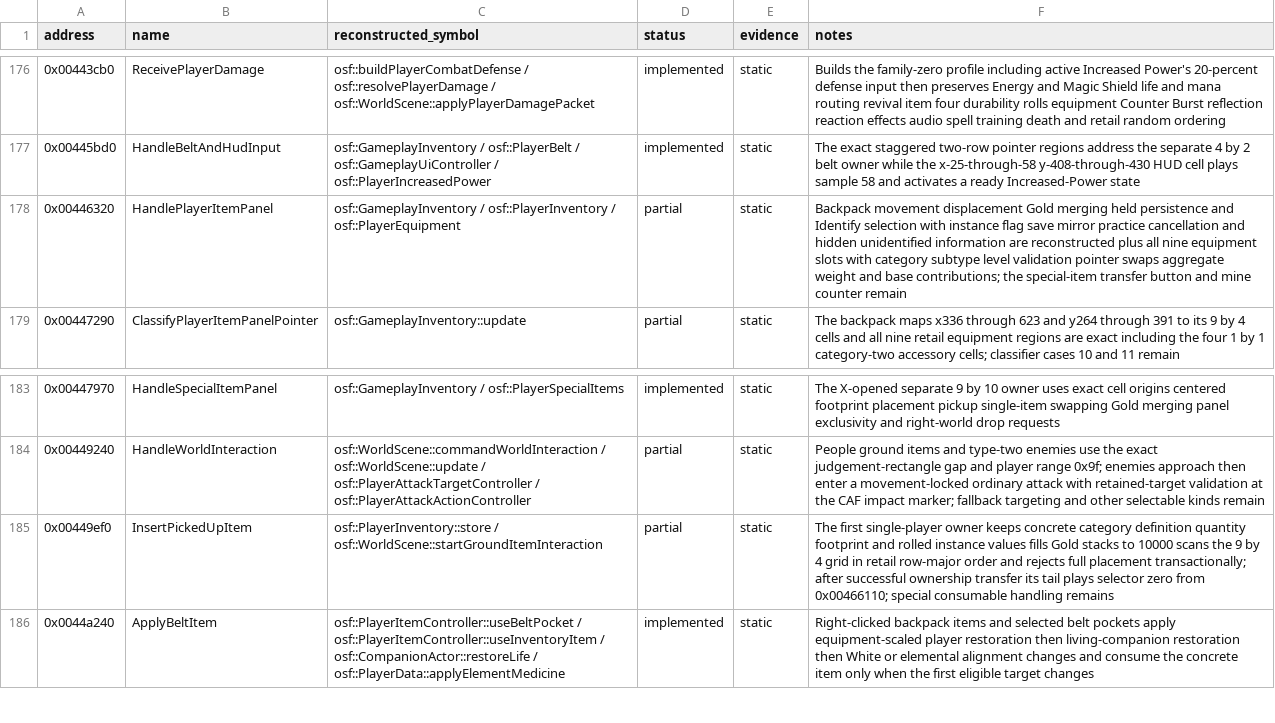
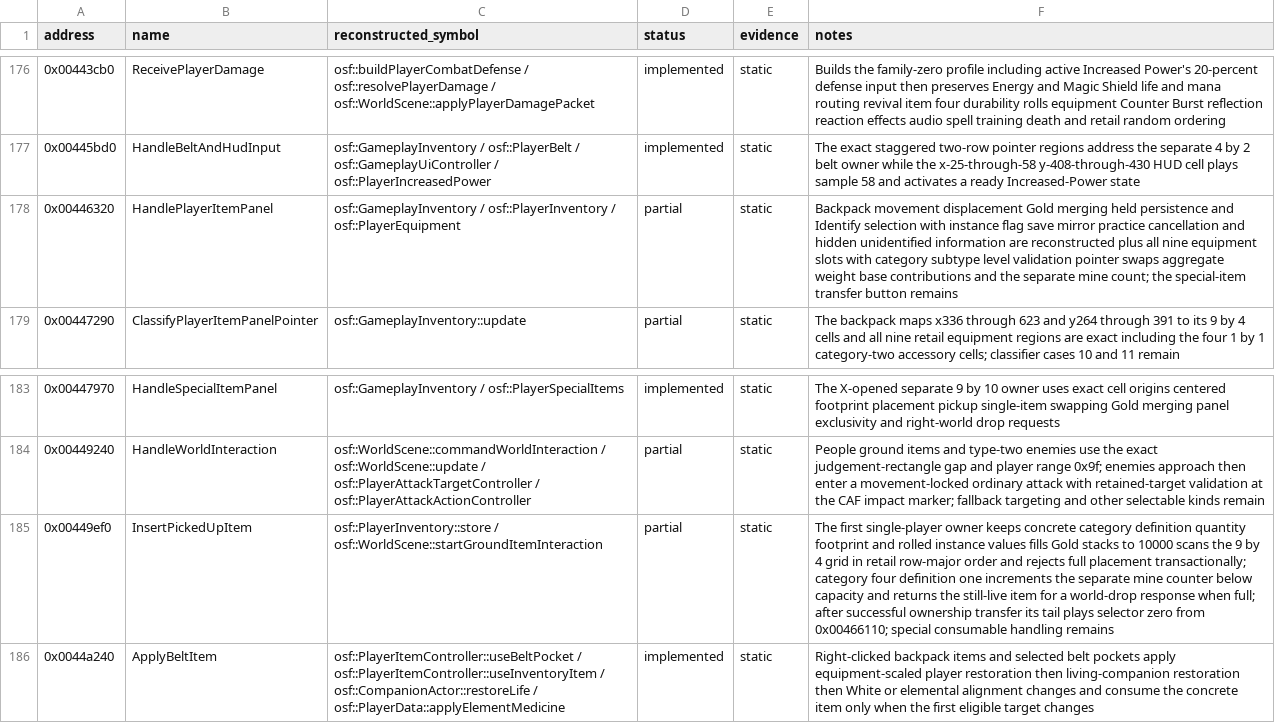
Before and after one commit to RednibCoding/OpenShadowFlare, a CSV file: reverse/shadowflare-exe/functions.csv, drawn as a sheet; only a part is shown, gaps mark what is left out; the diff names each change by its address in the sheet, - before the commit and + after, or states it on an @@ line.

Commit message:
Reconstruct retail Land Mine inventory ownership

```diff
--- a/reverse/shadowflare-exe/functions.csv
+++ b/reverse/shadowflare-exe/functions.csv
-F178 (notes): …aggregate weight and base contributions; the special-item transfer button and mine counter remain
+F178 (notes): …aggregate weight base contributions and the separate mine count; the special-item transfer button remains
-F185 (notes): …placement transactionally; after successful…
+F185 (notes): …placement transactionally; category four definition one increments the separate mine counter below capacity and returns the still-live item for a world-drop response when full; after successful…
```
Also changed, not shown: 10 other files.
